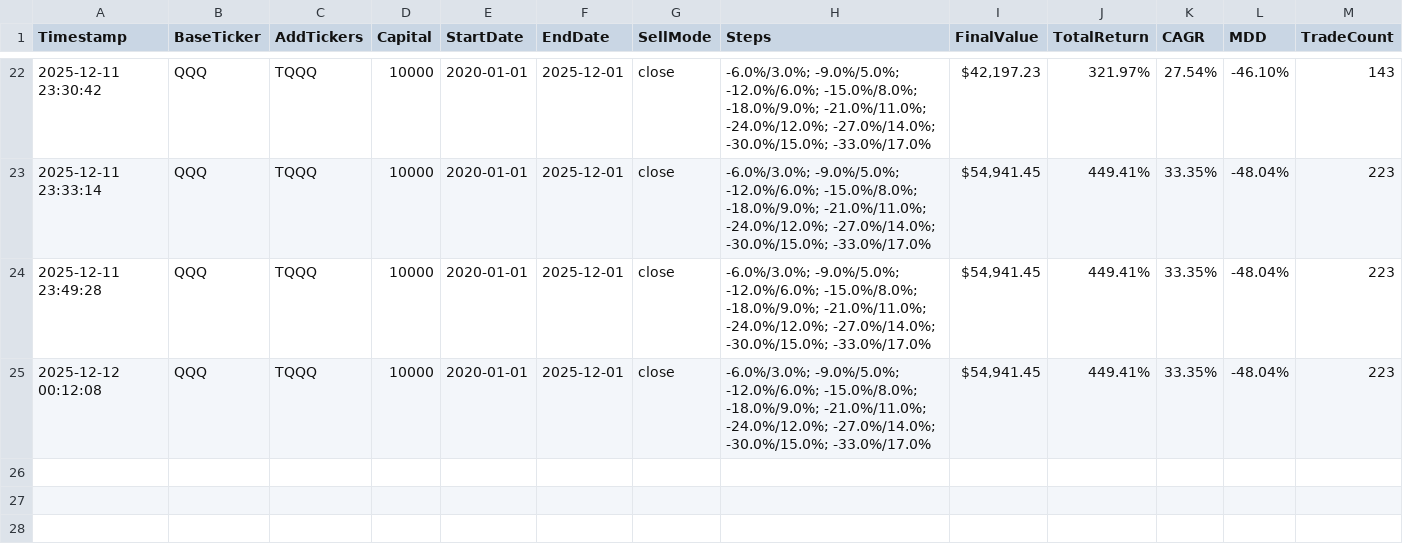
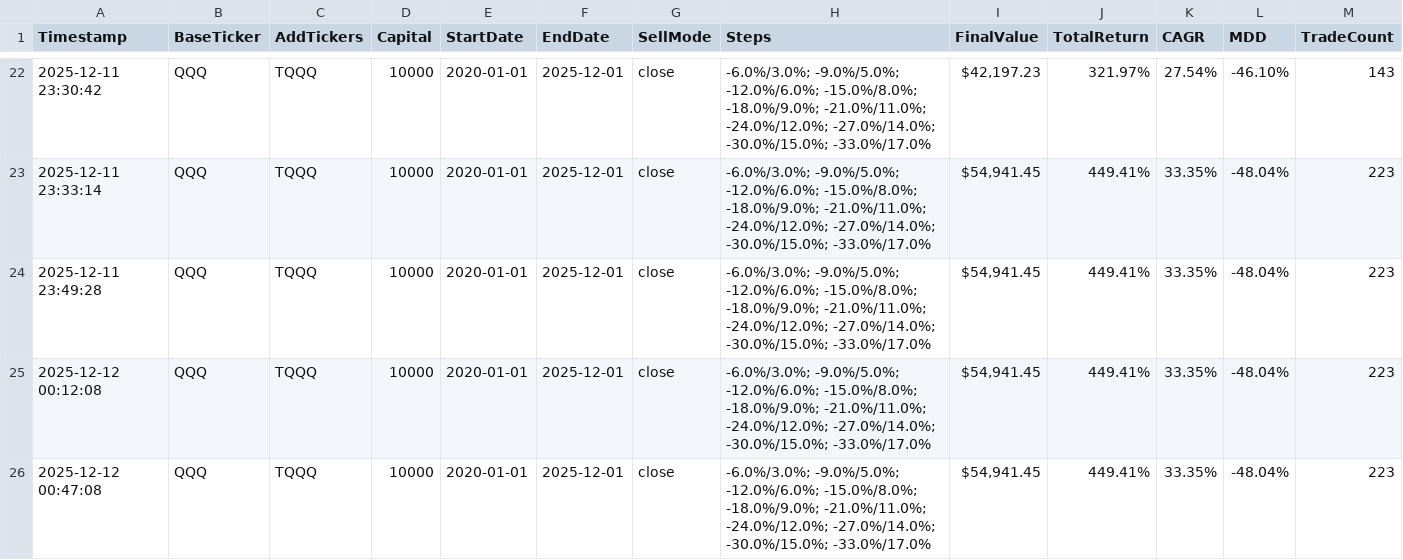
Before and after one commit to mdk72/leverage_strategy_backtester, a CSV file: simulation_history.csv, drawn as a sheet; only a part is shown, gaps mark what is left out; rows hold the shown columns only; the diff names each change by its address in the sheet, - before the commit and + after, or states it on an @@ line.

```diff
--- a/simulation_history.csv
+++ b/simulation_history.csv
+row 26: 2025-12-12 00:47:08 | QQQ | TQQQ | 10000 | 2020-01-01 | 2025-12-01 | close | -6.0%/3.0%; -9.0%/5.0%; -12.0%/6.0%; -15.0%/8.0%; -18.0%/9.0%; -21.0%/11.0%; -24.0%/12.0%; -27.0%/14.0%; -30.0%/15.0%; -33.0%/17.0% | $54,941.45 | 449.41% | 33.35% | -48.04% | 223
```
Also changed, not shown: steps_config.csv, 13 other files.
